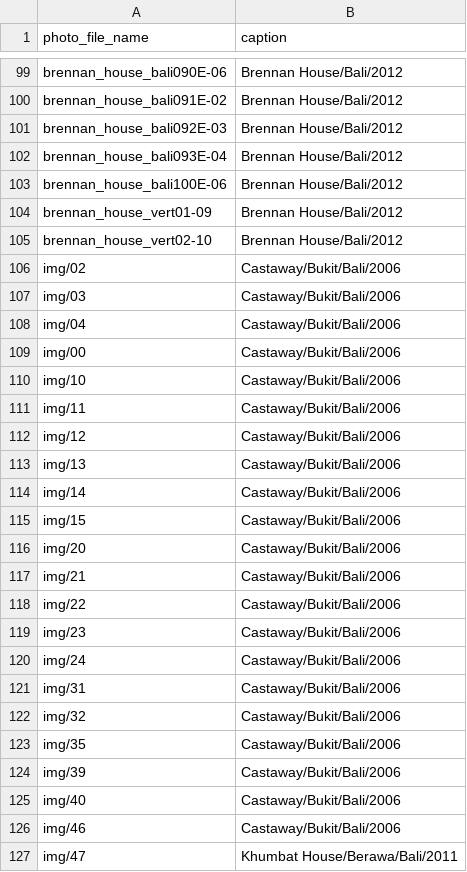
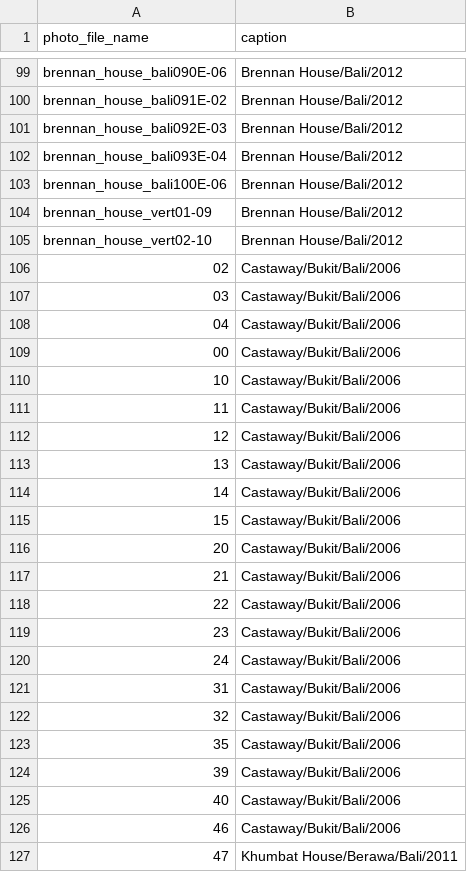
Before and after one commit to toybreaker/landidesigns, a CSV file: _data/photos.csv, drawn as a sheet; only a part is shown, gaps mark what is left out.

Commit message:
fixed error that prevented Castaway photo showing...

```diff
--- a/_data/photos.csv
+++ b/_data/photos.csv
@@ -105,23 +105,23 @@ brennan_house_vert01-09,Brennan House/Bali/2012
 brennan_house_vert02-10,Brennan House/Bali/2012
-img/02,Castaway/Bukit/Bali/2006
-img/03,Castaway/Bukit/Bali/2006
-img/04,Castaway/Bukit/Bali/2006
-img/00,Castaway/Bukit/Bali/2006
-img/10,Castaway/Bukit/Bali/2006
-img/11,Castaway/Bukit/Bali/2006
-img/12,Castaway/Bukit/Bali/2006
-img/13,Castaway/Bukit/Bali/2006
-img/14,Castaway/Bukit/Bali/2006
-img/15,Castaway/Bukit/Bali/2006
-img/20,Castaway/Bukit/Bali/2006
-img/21,Castaway/Bukit/Bali/2006
-img/22,Castaway/Bukit/Bali/2006
-img/23,Castaway/Bukit/Bali/2006
-img/24,Castaway/Bukit/Bali/2006
-img/31,Castaway/Bukit/Bali/2006
-img/32,Castaway/Bukit/Bali/2006
-img/35,Castaway/Bukit/Bali/2006
-img/39,Castaway/Bukit/Bali/2006
-img/40,Castaway/Bukit/Bali/2006
-img/46,Castaway/Bukit/Bali/2006
-img/47,Khumbat House/Berawa/Bali/2011
+02,Castaway/Bukit/Bali/2006
+03,Castaway/Bukit/Bali/2006
+04,Castaway/Bukit/Bali/2006
+00,Castaway/Bukit/Bali/2006
+10,Castaway/Bukit/Bali/2006
+11,Castaway/Bukit/Bali/2006
+12,Castaway/Bukit/Bali/2006
+13,Castaway/Bukit/Bali/2006
+14,Castaway/Bukit/Bali/2006
+15,Castaway/Bukit/Bali/2006
+20,Castaway/Bukit/Bali/2006
+21,Castaway/Bukit/Bali/2006
+22,Castaway/Bukit/Bali/2006
+23,Castaway/Bukit/Bali/2006
+24,Castaway/Bukit/Bali/2006
+31,Castaway/Bukit/Bali/2006
+32,Castaway/Bukit/Bali/2006
+35,Castaway/Bukit/Bali/2006
+39,Castaway/Bukit/Bali/2006
+40,Castaway/Bukit/Bali/2006
+46,Castaway/Bukit/Bali/2006
+47,Khumbat House/Berawa/Bali/2011
```
Also changed, not shown: 2 other files.
